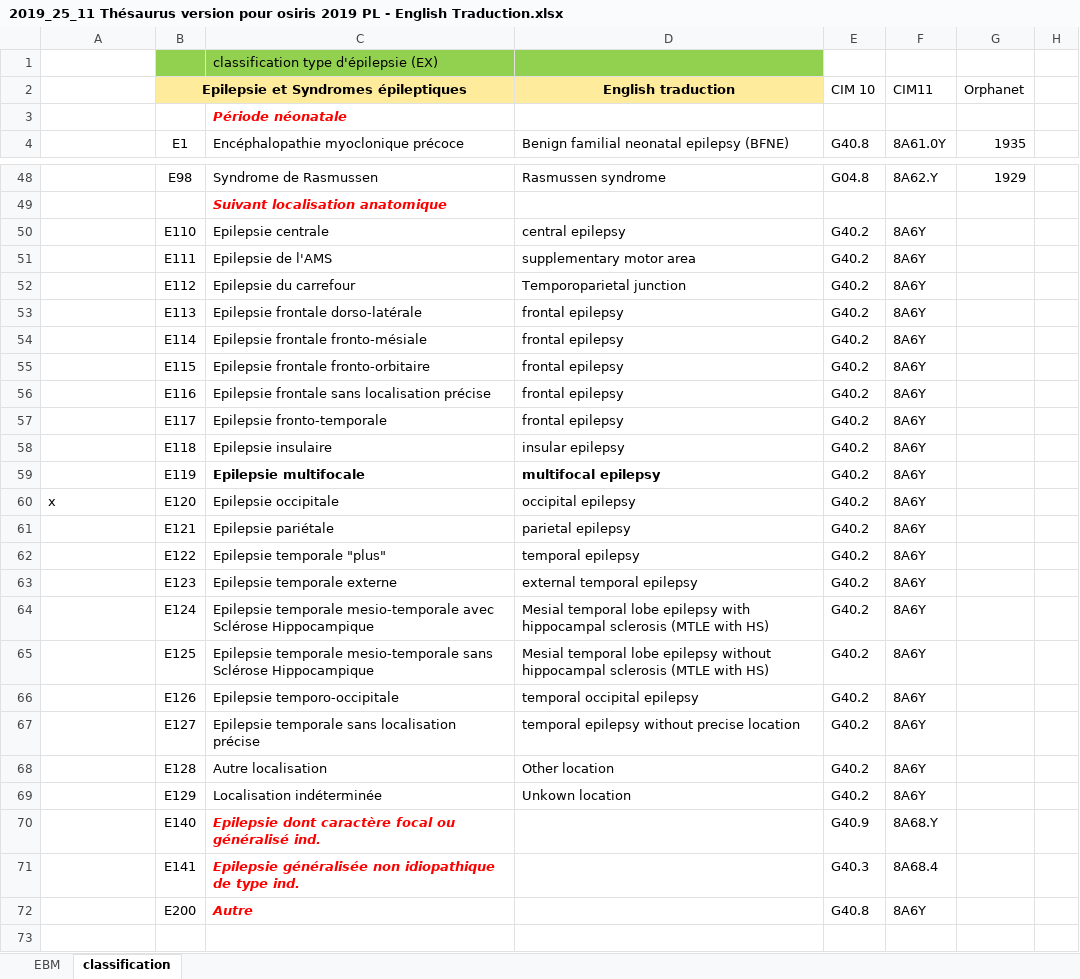
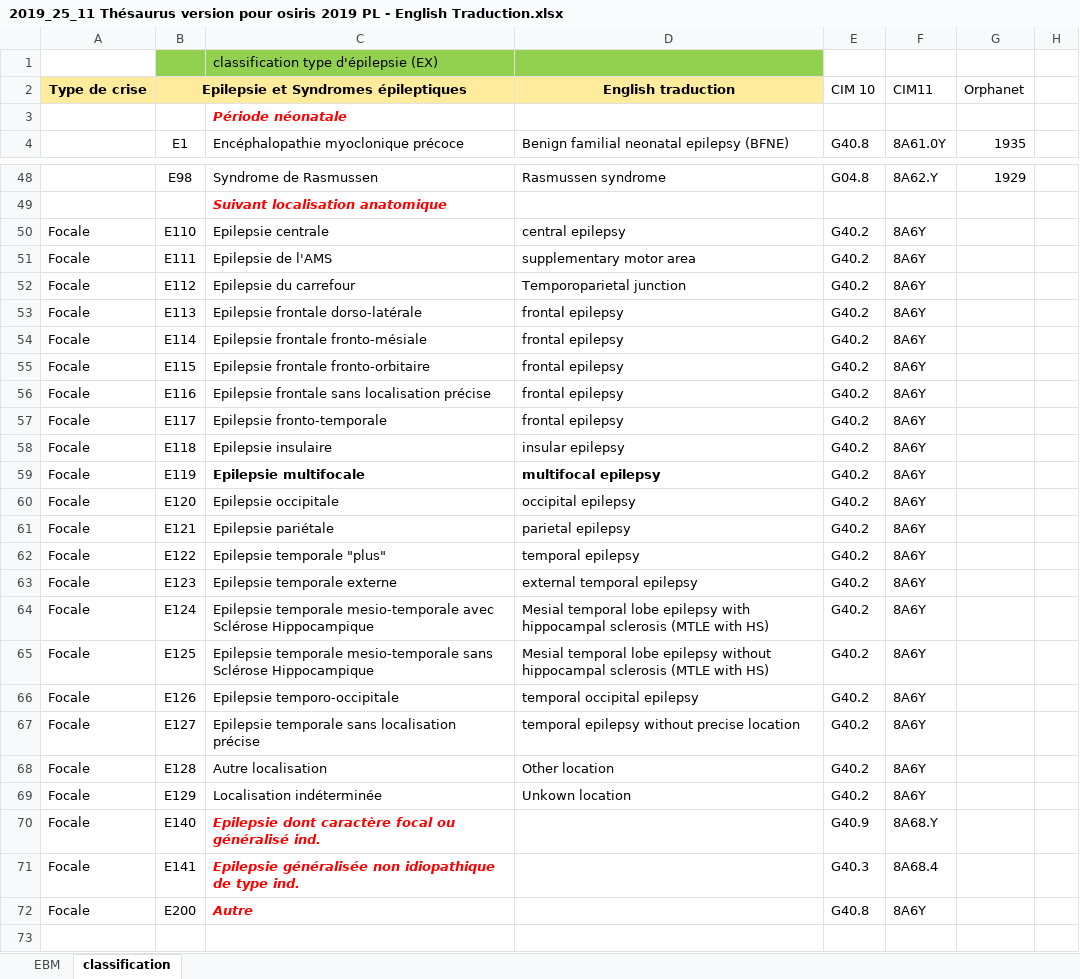
Before and after one commit to alexisgcomte/projet_aura_classification, an Excel workbook: data/2019_25_11 Thésaurus version pour osiris 2019 PL - English Traduction.xlsx, sheet classification, drawn as a sheet; only a part is shown, gaps mark what is left out; values as stored, in another font and other column widths than the file's, no borders; the diff names each change by its address in the sheet, - before the commit and + after, or states it on an @@ line.

```diff
--- a/data/2019_25_11 Thésaurus version pour osiris 2019 PL - English Traduction.xlsx (sheet classification)
+++ b/data/2019_25_11 Thésaurus version pour osiris 2019 PL - English Traduction.xlsx (sheet classification)
-A2: (empty)
+A2: Type de crise
-A2 fill: none
+A2 fill: #FFEB9C
-A50:A59: (empty)
+A50:A59: Focale
-A60: x
+A60: Focale
-A61:A72: (empty)
+A61:A72: Focale
```
Also changed, not shown: 3 other files.
